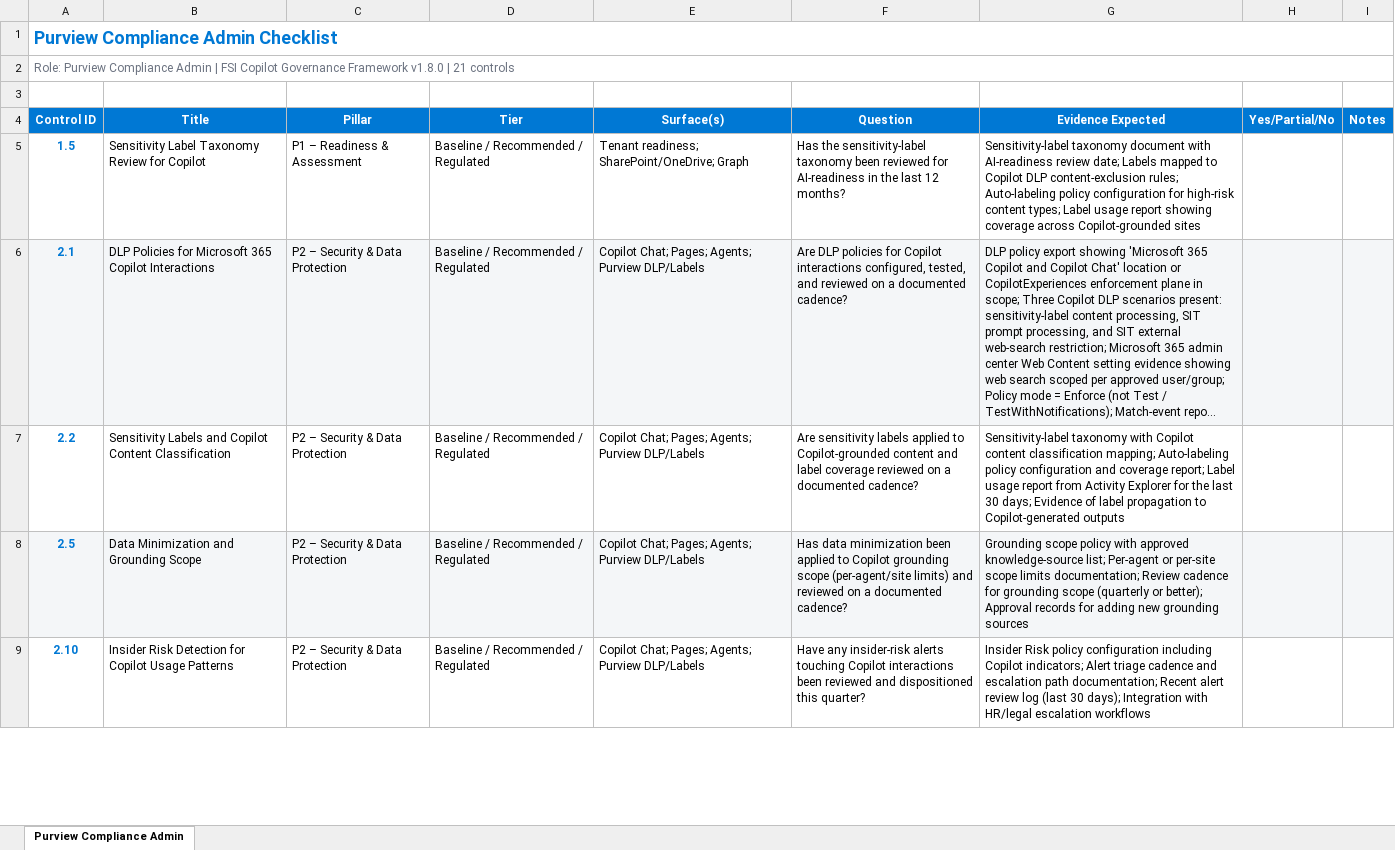
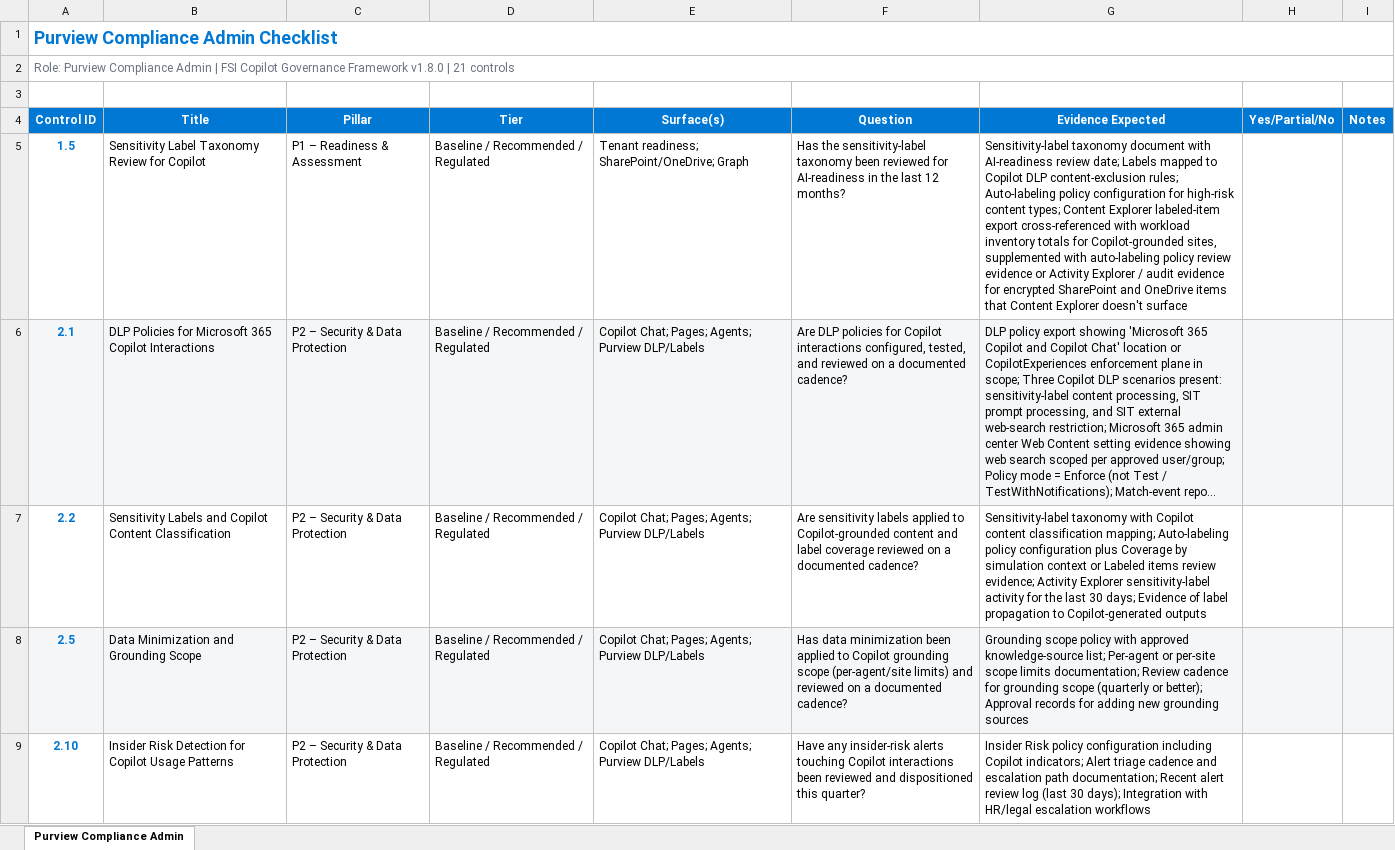
Before and after one commit to judeper/FSI-CopilotGov, an Excel workbook: docs/assessment/templates/purview-compliance-admin-checklist.xlsx, sheet Purview Compliance Admin, drawn as a sheet; only a part is shown; long unchanged cells end in …; values as stored, in another font and other column widths than the file's, no borders; the diff names each change by its address in the sheet, - before the commit and + after, or states it on an @@ line.

```diff
--- a/docs/assessment/templates/purview-compliance-admin-checklist.xlsx (sheet Purview Compliance Admin)
+++ b/docs/assessment/templates/purview-compliance-admin-checklist.xlsx (sheet Purview Compliance Admin)
-G5 (Evidence Expected): …content types; Label usage report showing coverage across Copilot-grounded sites
+G5 (Evidence Expected): …content types; Content Explorer labeled-item export cross-referenced with workload inventory totals for Copilot-grounded sites, supplemented with auto-labeling policy review evidence or Activity Explorer / audit evidence for encrypted SharePoint and OneDrive items that Content Explorer doesn't surface
-G7 (Evidence Expected): …policy configuration and coverage report; Label usage report from Activity Explorer for the…
+G7 (Evidence Expected): …policy configuration plus Coverage by simulation context or Labeled items review evidence; Activity Explorer sensitivity-label activity for the…
```
Also changed, not shown: assessment/templates/compliance-officer-checklist.xlsx, assessment/templates/purview-compliance-admin-checklist.xlsx, 18 other files.
